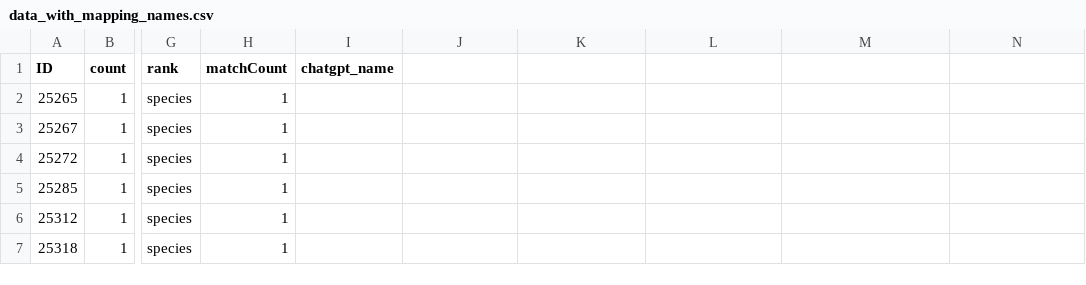
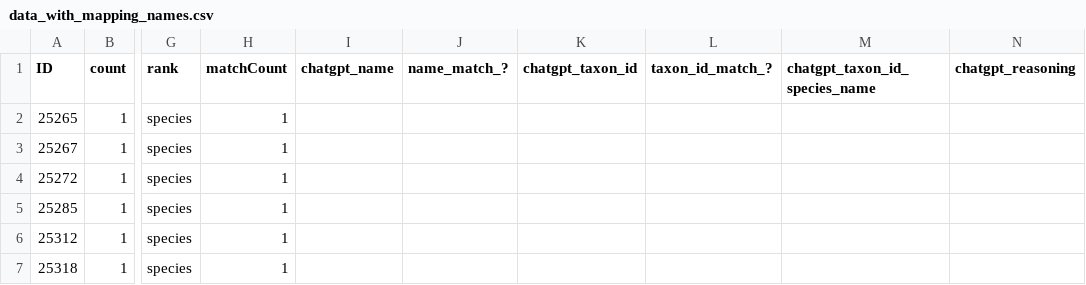
Before and after one commit to glygener/llm-metadata-mapping, a CSV file: data/with_mapping_names/data_with_mapping_names.csv, drawn as a sheet; only a part is shown, gaps mark what is left out; the diff names each change by its address in the sheet, - before the commit and + after, or states it on an @@ line.

```diff
--- a/data/with_mapping_names/data_with_mapping_names.csv
+++ b/data/with_mapping_names/data_with_mapping_names.csv
-J1: (empty)
+J1: name_match_?
-K1: (empty)
+K1: chatgpt_taxon_id
-L1: (empty)
+L1: taxon_id_match_?
-M1: (empty)
+M1: chatgpt_taxon_id_species_name
-N1: (empty)
+N1: chatgpt_reasoning
```
Also changed, not shown: data/without_mapping_names/data_without_mapping_names.csv.
